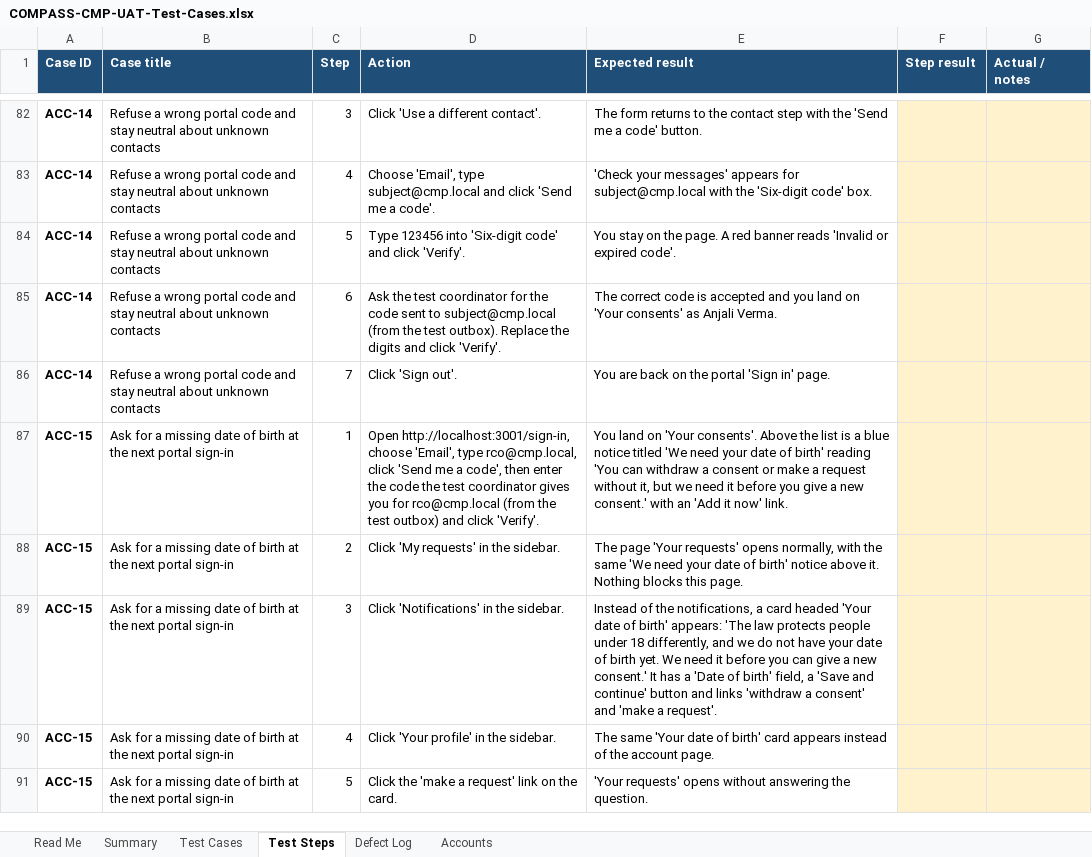
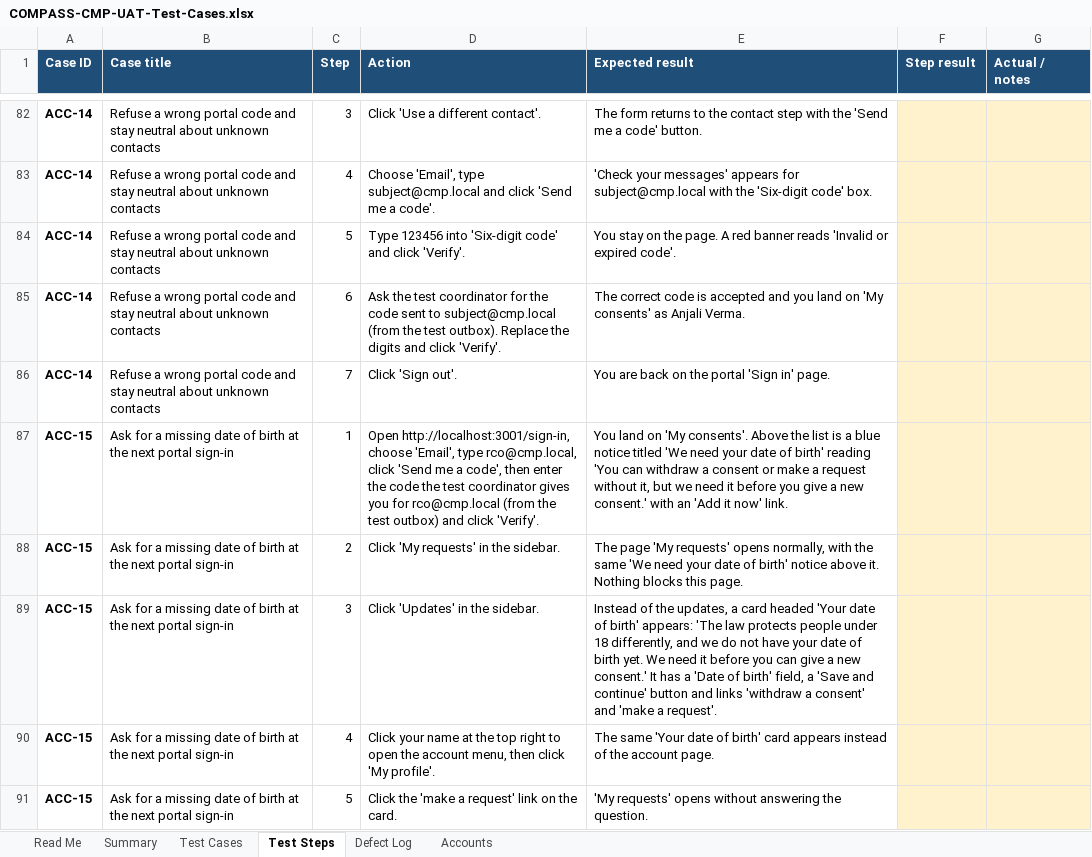
Before and after one commit to pranaldongare/COMPASS_CMP, an Excel workbook: docs/uat/COMPASS-CMP-UAT-Test-Cases.xlsx, sheet Test Steps, drawn as a sheet; only a part is shown, gaps mark what is left out; values as stored, in another font and other column widths than the file's, no borders; conditional formats not drawn; the diff covers the shown part only; the diff names each change by its address in the sheet, - before the commit and + after, or states it on an @@ line.

```diff
--- a/docs/uat/COMPASS-CMP-UAT-Test-Cases.xlsx (sheet Test Steps)
+++ b/docs/uat/COMPASS-CMP-UAT-Test-Cases.xlsx (sheet Test Steps)
-E85 (Expected result): …land on 'Your consents' as…
+E85 (Expected result): …land on 'My consents' as…
-E87 (Expected result): …land on 'Your consents'. Above…
+E87 (Expected result): …land on 'My consents'. Above…
-E88 (Expected result): The page 'Your requests' opens…
+E88 (Expected result): The page 'My requests' opens…
-D89 (Action): Click 'Notifications' in the sidebar.
+D89 (Action): Click 'Updates' in the sidebar.
-E89 (Expected result): …of the notifications, a card…
+E89 (Expected result): …of the updates, a card…
-D90 (Action): Click 'Your profile' in the sidebar.
+D90 (Action): Click your name at the top right to open the account menu, then click 'My profile'.
-E91 (Expected result): 'Your requests' opens…
+E91 (Expected result): 'My requests' opens…
```
Also changed, not shown: 243 edited cells elsewhere in this sheet, sheet Test Cases, sheet Read Me, 14 other files.
